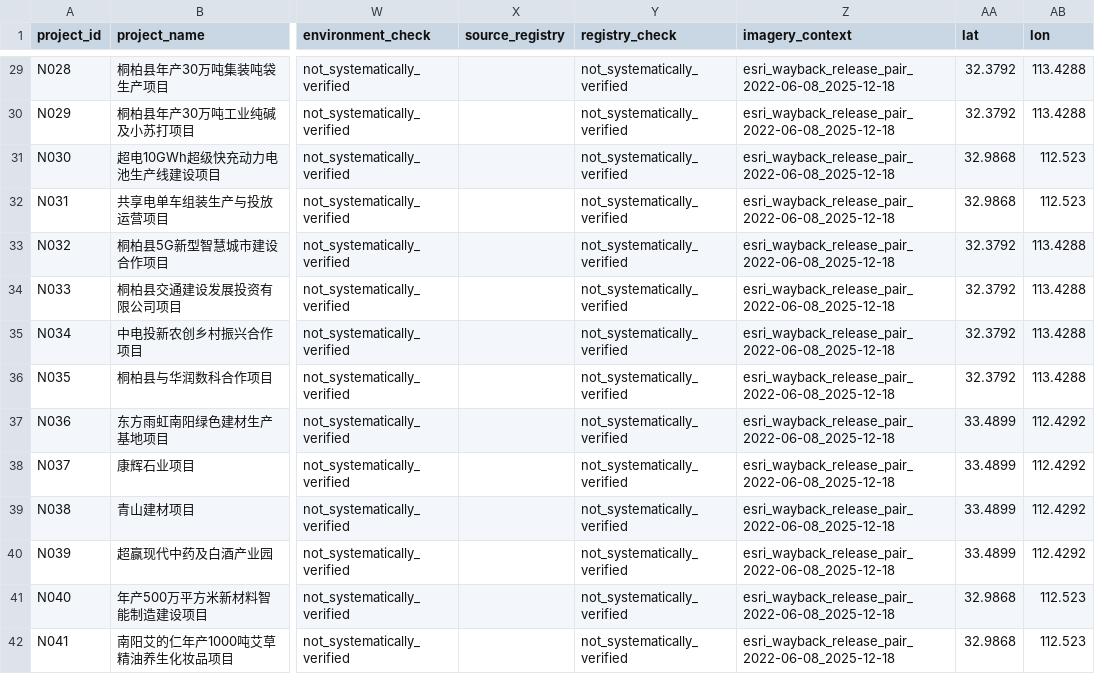
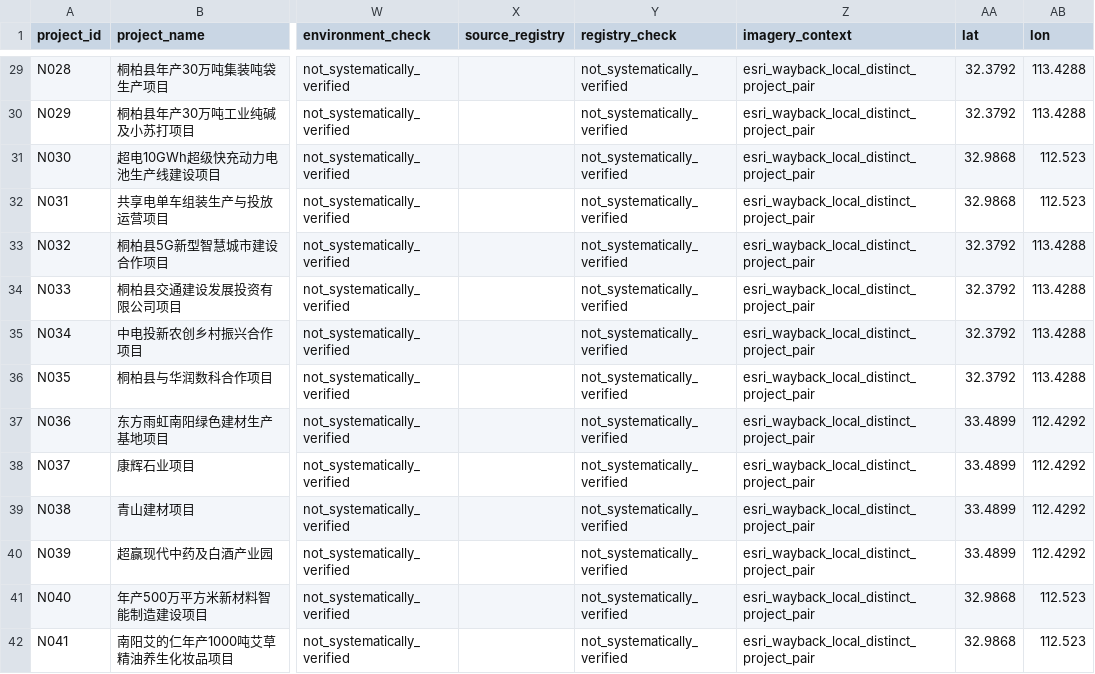
Before and after one commit to WuSullivan/unbuilt-atlas, a CSV file: data/nanyang_projects.csv, drawn as a sheet; only a part is shown, gaps mark what is left out; the diff covers the shown part only; the diff names each change by its address in the sheet, - before the commit and + after, or states it on an @@ line.

Commit message:
Make satellite comparisons project-specific

```diff
--- a/data/nanyang_projects.csv
+++ b/data/nanyang_projects.csv
-Z29:Z42 (imagery_context): esri_wayback_release_pair_2022-06-08_2025-12-18
+Z29:Z42 (imagery_context): esri_wayback_local_distinct_project_pair
```
Also changed, not shown: 66 edited cells elsewhere in this file, 25 other files.
